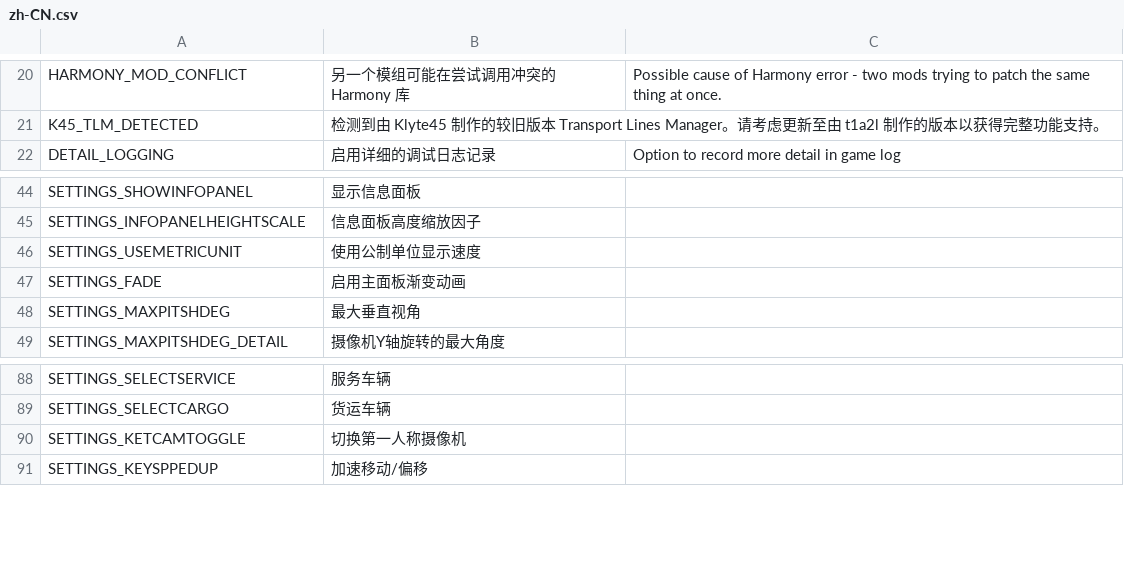
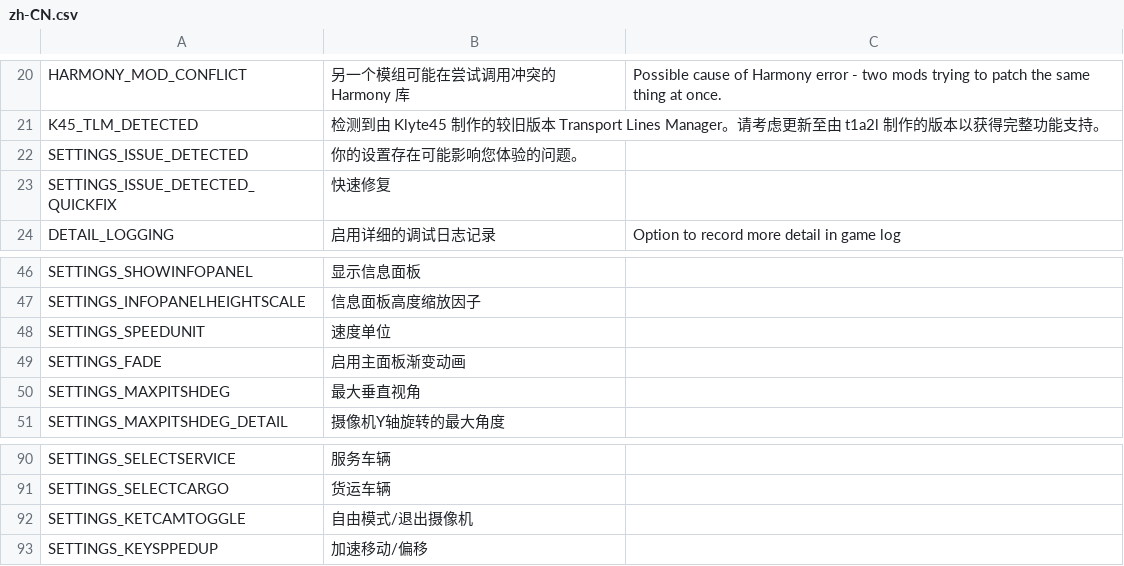
Before and after one commit to will258012/FPSCamera-Continued, a CSV file: FPSCamera/Translations/zh-CN.csv, drawn as a sheet; only a part is shown, gaps mark what is left out.

Commit message:
New translations en-en.csv (Chinese Simplified)

```diff
--- a/FPSCamera/Translations/zh-CN.csv
+++ b/FPSCamera/Translations/zh-CN.csv
@@ -21,2 +21,4 @@
 "K45_TLM_DETECTED","检测到由 Klyte45 制作的较旧版本 Transport Lines Manager。请考虑更新至由 t1a2l 制作的版本以获得完整功能支持。",""
+"SETTINGS_ISSUE_DETECTED","你的设置存在可能影响您体验的问题。",""
+"SETTINGS_ISSUE_DETECTED_QUICKFIX","快速修复",""
 "DETAIL_LOGGING","启用详细的调试日志记录","Option to record more detail in game log"
@@ -45,3 +47,3 @@
 "SETTINGS_INFOPANELHEIGHTSCALE","信息面板高度缩放因子",""
-"SETTINGS_USEMETRICUNIT","使用公制单位显示速度",""
+"SETTINGS_SPEEDUNIT","速度单位",""
 "SETTINGS_FADE","启用主面板渐变动画",""
@@ -89,3 +91,3 @@
 "SETTINGS_SELECTCARGO","货运车辆",""
-"SETTINGS_KETCAMTOGGLE","切换第一人称摄像机",""
+"SETTINGS_KETCAMTOGGLE","自由模式/退出摄像机",""
 "SETTINGS_KEYSPPEDUP","加速移动/偏移",""
```
